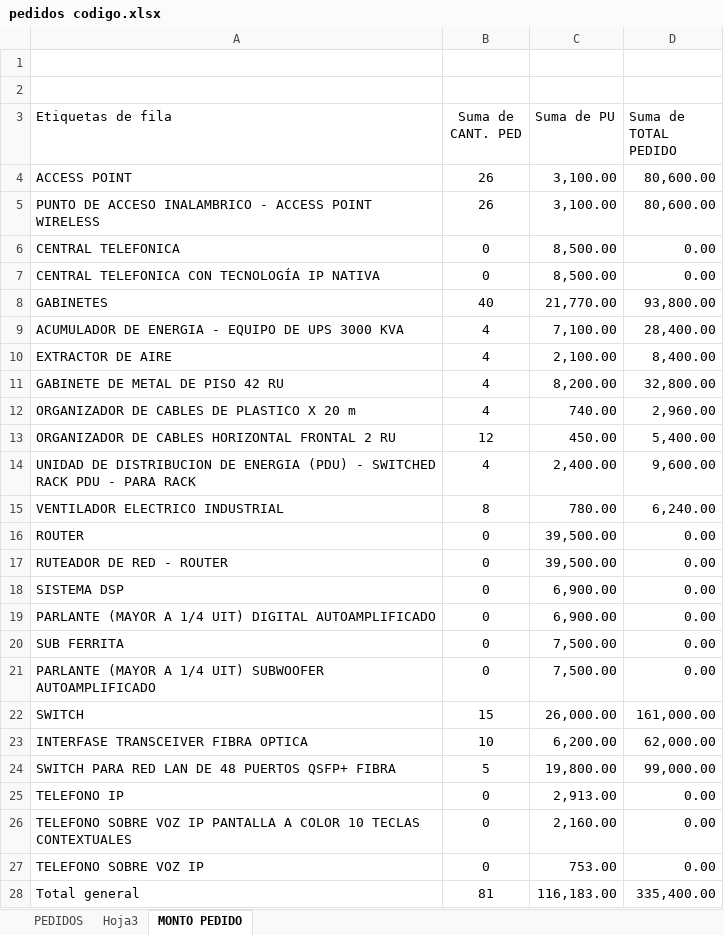
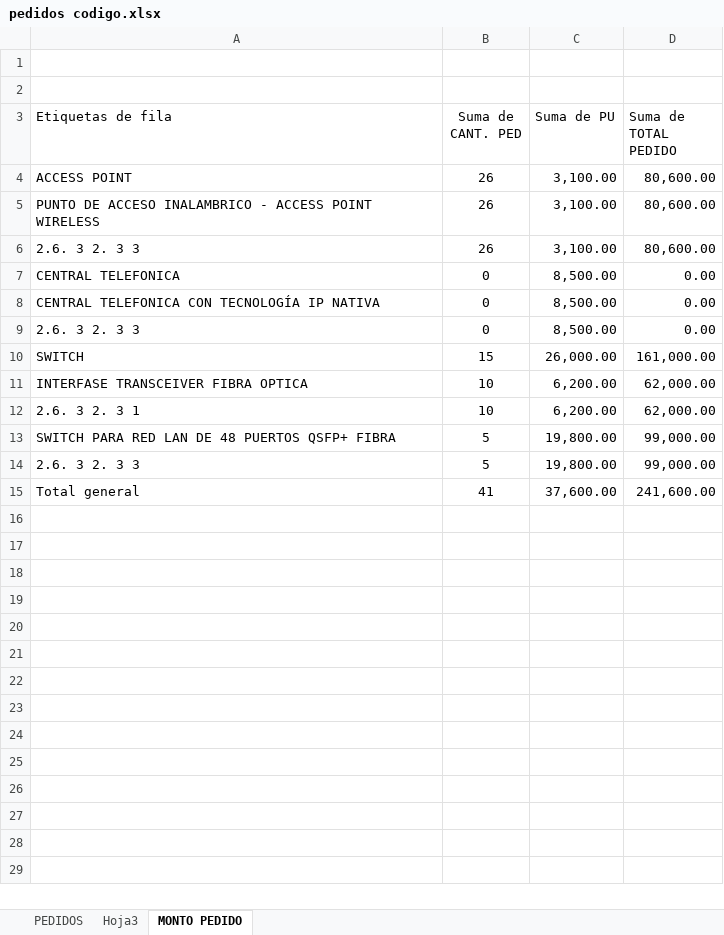
Before and after one commit to mrlivano/TIC-PALACIO, an Excel workbook: pedidos codigo.xlsx, sheet MONTO PEDIDO, drawn as a sheet; values as stored, in another font and other column widths than the file's, no borders; removed rows and columns are numbered as before the commit, all else as after; the diff names each change by its address in the sheet, - before the commit and + after, or states it on an @@ line.

```diff
--- a/pedidos codigo.xlsx (sheet MONTO PEDIDO)
+++ b/pedidos codigo.xlsx (sheet MONTO PEDIDO)
+row 6: 2.6. 3 2. 3 3 | 26 | 3,100.00 | 80,600.00
-row 8: GABINETES | 40 | 21,770.00 | 93,800.00
-row 9: ACUMULADOR DE ENERGIA - EQUIPO DE UPS 3000 KVA | 4 | 7,100.00 | 28,400.00
-row 10: EXTRACTOR DE AIRE | 4 | 2,100.00 | 8,400.00
-row 11: GABINETE DE METAL DE PISO 42 RU | 4 | 8,200.00 | 32,800.00
-row 12: ORGANIZADOR DE CABLES DE PLASTICO X 20 m | 4 | 740.00 | 2,960.00
-row 13: ORGANIZADOR DE CABLES HORIZONTAL FRONTAL 2 RU | 12 | 450.00 | 5,400.00
-row 14: UNIDAD DE DISTRIBUCION DE ENERGIA (PDU) - SWITCHED RACK PDU - PARA RACK | 4 | 2,400.00 | 9,600.00
-row 15: VENTILADOR ELECTRICO INDUSTRIAL | 8 | 780.00 | 6,240.00
-row 16: ROUTER | 0 | 39,500.00 | 0.00
-A9 (Etiquetas de fila): RUTEADOR DE RED - ROUTER
+A9 (Etiquetas de fila): 2.6. 3 2. 3 3
-C9 (Suma de PU): 39,500.00
+C9 (Suma de PU): 8,500.00
-row 18: SISTEMA DSP | 0 | 6,900.00 | 0.00
-row 19: PARLANTE (MAYOR A 1/4 UIT) DIGITAL AUTOAMPLIFICADO | 0 | 6,900.00 | 0.00
-row 20: SUB FERRITA | 0 | 7,500.00 | 0.00
-row 21: PARLANTE (MAYOR A 1/4 UIT) SUBWOOFER AUTOAMPLIFICADO | 0 | 7,500.00 | 0.00
+row 12: 2.6. 3 2. 3 1 | 10 | 6,200.00 | 62,000.00
-row 25: TELEFONO IP | 0 | 2,913.00 | 0.00
-row 26: TELEFONO SOBRE VOZ IP PANTALLA A COLOR 10 TECLAS CONTEXTUALES | 0 | 2,160.00 | 0.00
-row 27: TELEFONO SOBRE VOZ IP | 0 | 753.00 | 0.00
-row 28: Total general | 81 | 116,183.00 | 335,400.00
+row 14: 2.6. 3 2. 3 3 | 5 | 19,800.00 | 99,000.00
+row 15: Total general | 41 | 37,600.00 | 241,600.00
```
Also changed, not shown: sheet Hoja3, sheet PEDIDOS, 1 other file.
